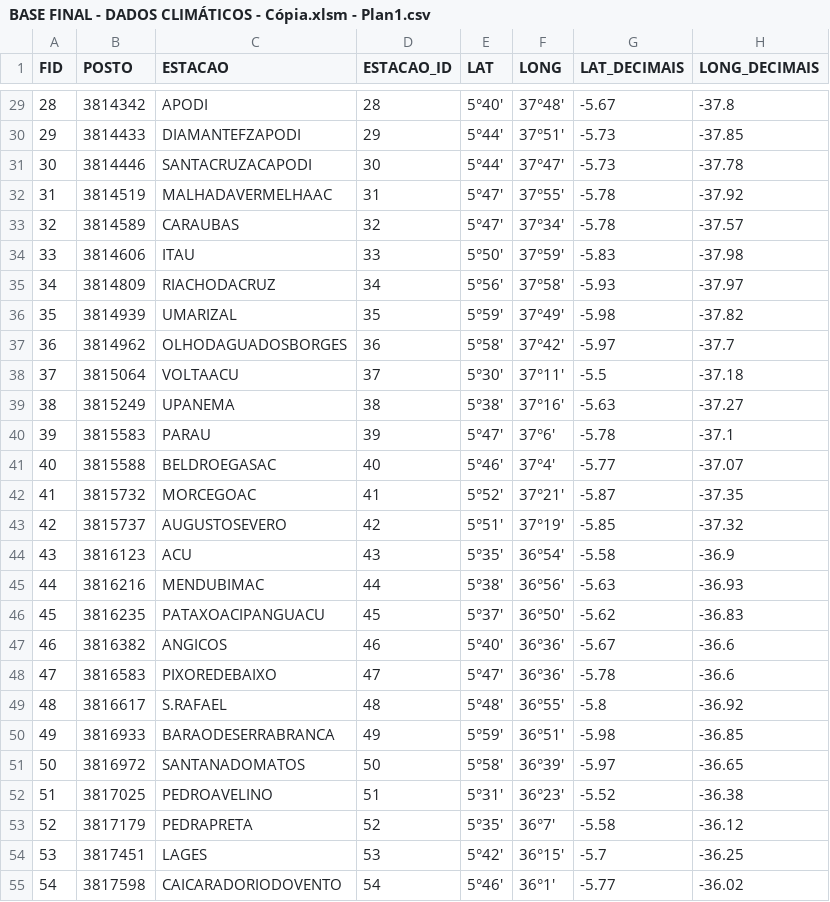
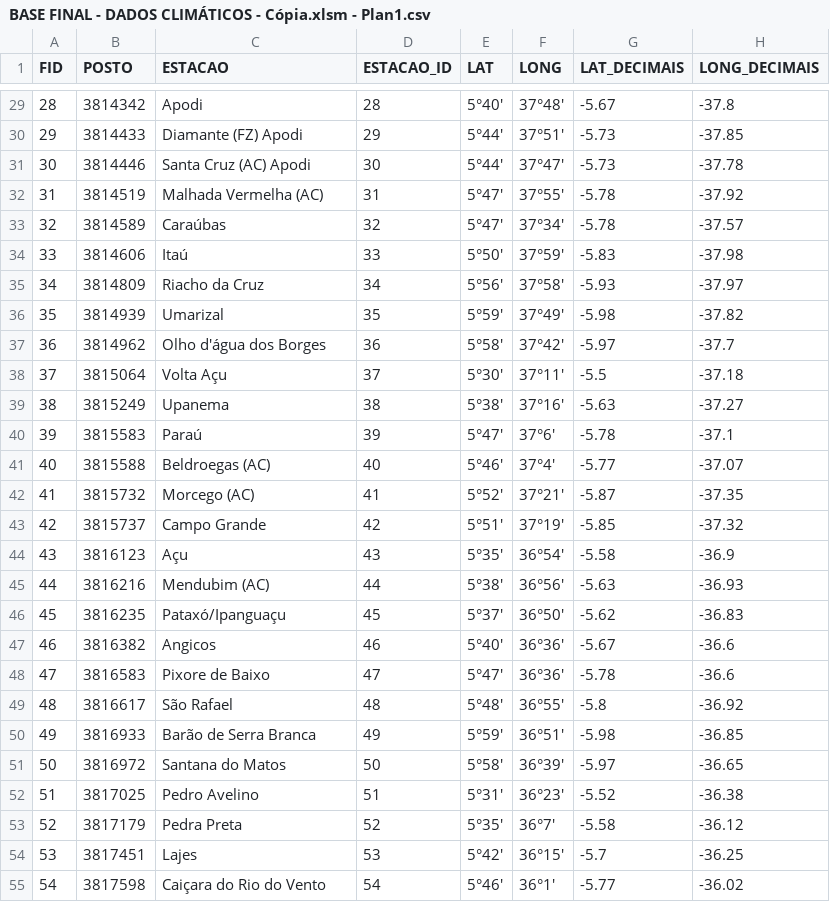
Before and after one commit to arthurr07/ClimoTrack, a CSV file: banco/BASE FINAL - DADOS CLIMÁTICOS - Cópia.xlsm - Plan1.csv, drawn as a sheet; only a part is shown, gaps mark what is left out; the diff covers the shown part only; the diff names each change by its address in the sheet, - before the commit and + after, or states it on an @@ line.

Commit message:
Os nome dos campos das estações/cidades foi modificado; Foram modificados também as escalas que determinam o subtipo climático de uma determinada região, no index.

```diff
--- a/banco/BASE FINAL - DADOS CLIMÁTICOS - Cópia.xlsm - Plan1.csv
+++ b/banco/BASE FINAL - DADOS CLIMÁTICOS - Cópia.xlsm - Plan1.csv
-C29 (ESTACAO): APODI
+C29 (ESTACAO): Apodi
-C30 (ESTACAO): DIAMANTEFZAPODI
+C30 (ESTACAO): Diamante (FZ) Apodi
-C31 (ESTACAO): SANTACRUZACAPODI
+C31 (ESTACAO): Santa Cruz (AC) Apodi
-C32 (ESTACAO): MALHADAVERMELHAAC
+C32 (ESTACAO): Malhada Vermelha (AC)
-C33 (ESTACAO): CARAUBAS
+C33 (ESTACAO): Caraúbas
-C34 (ESTACAO): ITAU
+C34 (ESTACAO): Itaú
-C35 (ESTACAO): RIACHODACRUZ
+C35 (ESTACAO): Riacho da Cruz
-C36 (ESTACAO): UMARIZAL
+C36 (ESTACAO): Umarizal
-C37 (ESTACAO): OLHODAGUADOSBORGES
+C37 (ESTACAO): Olho d'água dos Borges
-C38 (ESTACAO): VOLTAACU
+C38 (ESTACAO): Volta Açu
-C39 (ESTACAO): UPANEMA
+C39 (ESTACAO): Upanema
-C40 (ESTACAO): PARAU
+C40 (ESTACAO): Paraú
-C41 (ESTACAO): BELDROEGASAC
+C41 (ESTACAO): Beldroegas (AC)
-C42 (ESTACAO): MORCEGOAC
+C42 (ESTACAO): Morcego (AC)
-C43 (ESTACAO): AUGUSTOSEVERO
+C43 (ESTACAO): Campo Grande
-C44 (ESTACAO): ACU
+C44 (ESTACAO): Açu
-C45 (ESTACAO): MENDUBIMAC
+C45 (ESTACAO): Mendubim (AC)
-C46 (ESTACAO): PATAXOACIPANGUACU
+C46 (ESTACAO): Pataxó/Ipanguaçu
-C47 (ESTACAO): ANGICOS
+C47 (ESTACAO): Angicos
-C48 (ESTACAO): PIXOREDEBAIXO
+C48 (ESTACAO): Pixore de Baixo
-C49 (ESTACAO): S.RAFAEL
+C49 (ESTACAO): São Rafael
-C50 (ESTACAO): BARAODESERRABRANCA
+C50 (ESTACAO): Barão de Serra Branca
-C51 (ESTACAO): SANTANADOMATOS
+C51 (ESTACAO): Santana do Matos
-C52 (ESTACAO): PEDROAVELINO
+C52 (ESTACAO): Pedro Avelino
-C53 (ESTACAO): PEDRAPRETA
+C53 (ESTACAO): Pedra Preta
-C54 (ESTACAO): LAGES
+C54 (ESTACAO): Lajes
-C55 (ESTACAO): CAICARADORIODOVENTO
+C55 (ESTACAO): Caiçara do Rio do Vento
```
Also changed, not shown: 107 edited cells elsewhere in this file, 3 other files.
